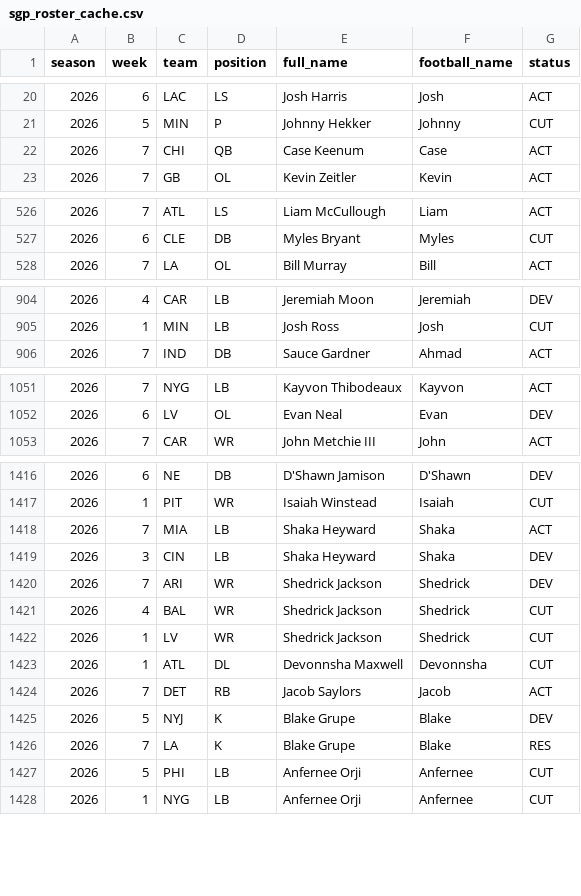
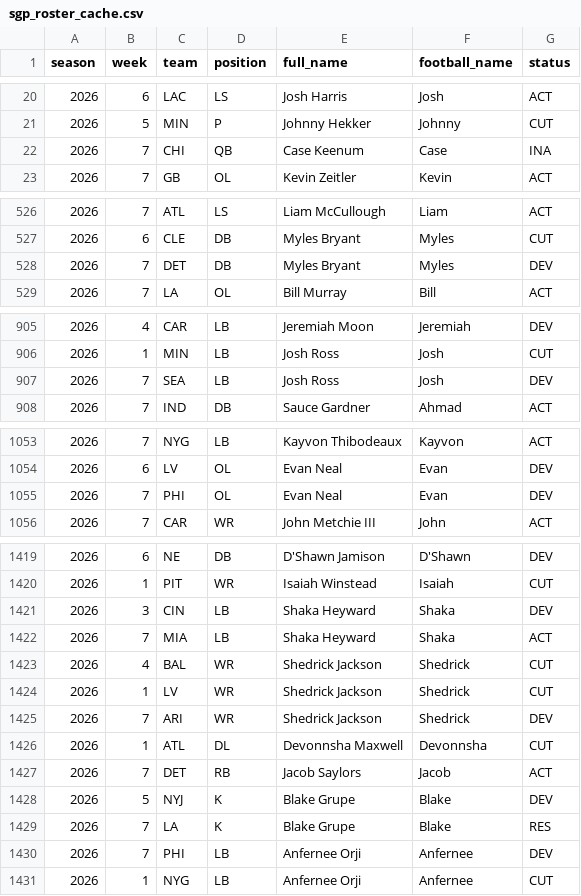
Before and after one commit to zilverest/prop-lab, a CSV file: data/sgp_roster_cache.csv, drawn as a sheet; only a part is shown, gaps mark what is left out; the diff covers the shown part only.

```diff
--- a/data/sgp_roster_cache.csv
+++ b/data/sgp_roster_cache.csv
@@ -21,3 +21,3 @@ season,week,team,position,full_name,football_name,status
 2026,5,MIN,P,Johnny Hekker,Johnny,CUT
-2026,7,CHI,QB,Case Keenum,Case,ACT
+2026,7,CHI,QB,Case Keenum,Case,INA
 2026,7,GB,OL,Kevin Zeitler,Kevin,ACT
@@ -527,2 +527,3 @@ season,week,team,position,full_name,football_name,status
 2026,6,CLE,DB,Myles Bryant,Myles,CUT
+2026,7,DET,DB,Myles Bryant,Myles,DEV
 2026,7,LA,OL,Bill Murray,Bill,ACT
@@ -905,2 +906,3 @@ season,week,team,position,full_name,football_name,status
 2026,1,MIN,LB,Josh Ross,Josh,CUT
+2026,7,SEA,LB,Josh Ross,Josh,DEV
 2026,7,IND,DB,Sauce Gardner,Ahmad,ACT
@@ -1052,2 +1054,3 @@ season,week,team,position,full_name,football_name,status
 2026,6,LV,OL,Evan Neal,Evan,DEV
+2026,7,PHI,OL,Evan Neal,Evan,DEV
 2026,7,CAR,WR,John Metchie III,John,ACT
@@ -1417,7 +1420,7 @@ season,week,team,position,full_name,football_name,status
 2026,1,PIT,WR,Isaiah Winstead,Isaiah,CUT
-2026,7,MIA,LB,Shaka Heyward,Shaka,ACT
 2026,3,CIN,LB,Shaka Heyward,Shaka,DEV
-2026,7,ARI,WR,Shedrick Jackson,Shedrick,DEV
+2026,7,MIA,LB,Shaka Heyward,Shaka,ACT
 2026,4,BAL,WR,Shedrick Jackson,Shedrick,CUT
 2026,1,LV,WR,Shedrick Jackson,Shedrick,CUT
+2026,7,ARI,WR,Shedrick Jackson,Shedrick,DEV
 2026,1,ATL,DL,Devonnsha Maxwell,Devonnsha,CUT
@@ -1426,3 +1429,3 @@ season,week,team,position,full_name,football_name,status
 2026,7,LA,K,Blake Grupe,Blake,RES
-2026,5,PHI,LB,Anfernee Orji,Anfernee,CUT
+2026,7,PHI,LB,Anfernee Orji,Anfernee,DEV
 2026,1,NYG,LB,Anfernee Orji,Anfernee,CUT
```
Also changed, not shown: 51 moved rows and 37 edited cells elsewhere in this file, data/pipeline_health.csv, 2 other files.
